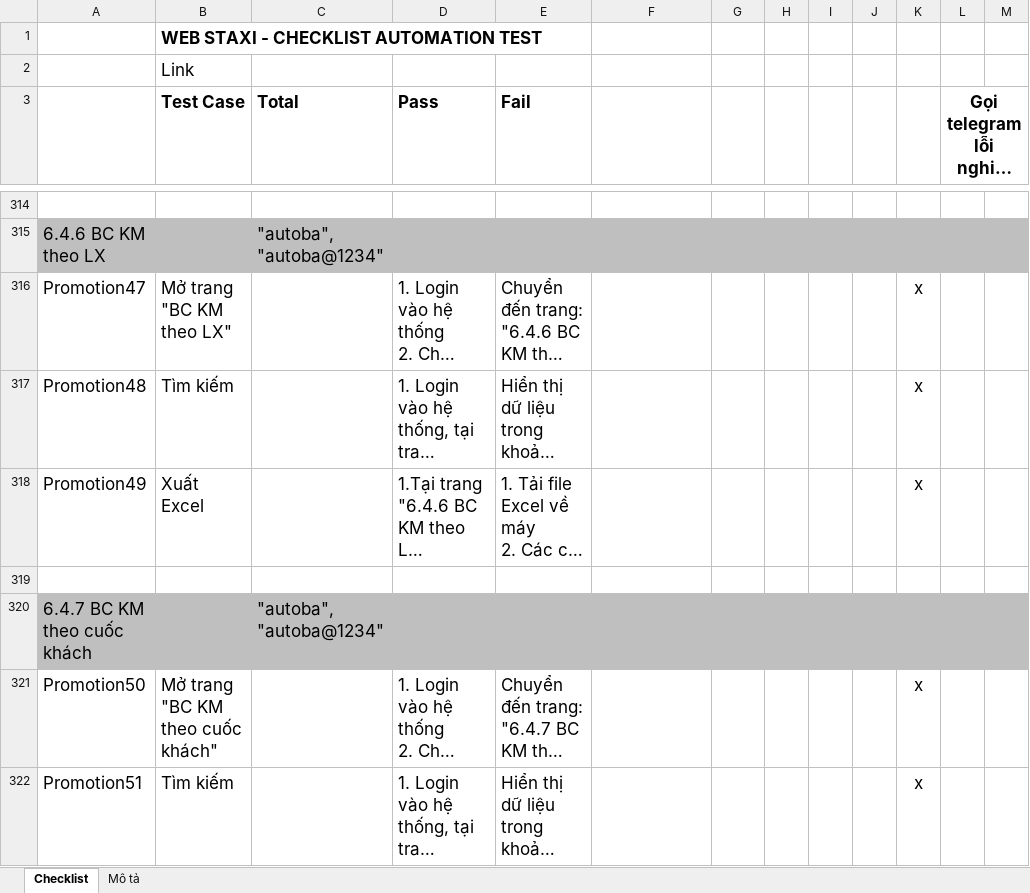
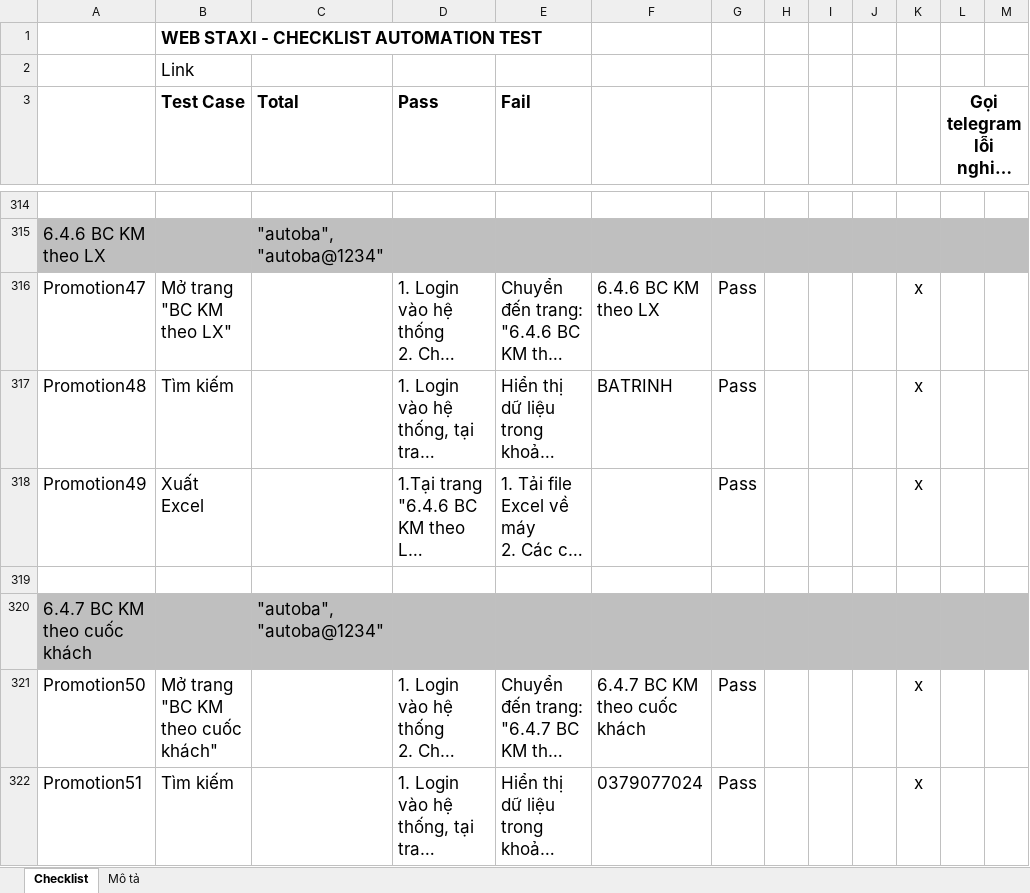
Before and after one commit to truongvck3313/staxi, an Excel workbook: TAXI_ChecklistForAutoTestSTAXI.xlsx, sheet Checklist, drawn as a sheet; only a part is shown, gaps mark what is left out; long unchanged cells end in …; values as stored, in another font and other column widths than the file's, no borders; charts and pictures and conditional formats not drawn; the diff covers the shown part only; the diff names each change by its address in the sheet, - before the commit and + after, or states it on an @@ line.

```diff
--- a/TAXI_ChecklistForAutoTestSTAXI.xlsx (sheet Checklist)
+++ b/TAXI_ChecklistForAutoTestSTAXI.xlsx (sheet Checklist)
-F316: (empty)
+F316: 6.4.6 BC KM theo LX
-G316:G318: (empty)
+G316:G318: Pass
-F317: (empty)
+F317: BATRINH
-F321: (empty)
+F321: 6.4.7 BC KM theo cuốc khách
-G321:G322: (empty)
+G321:G322: Pass
-F322: (empty)
+F322: 0379077024
```
Also changed, not shown: 1047 edited cells elsewhere in this sheet.
